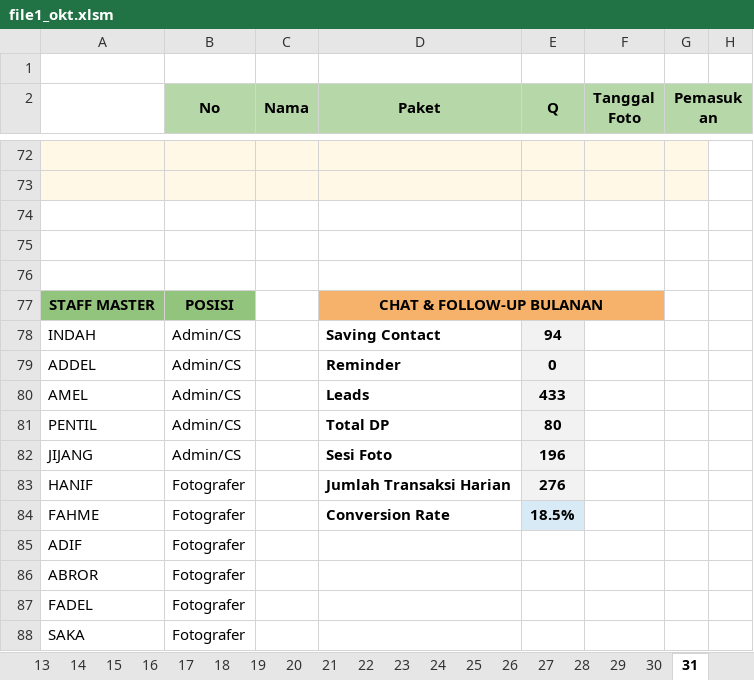
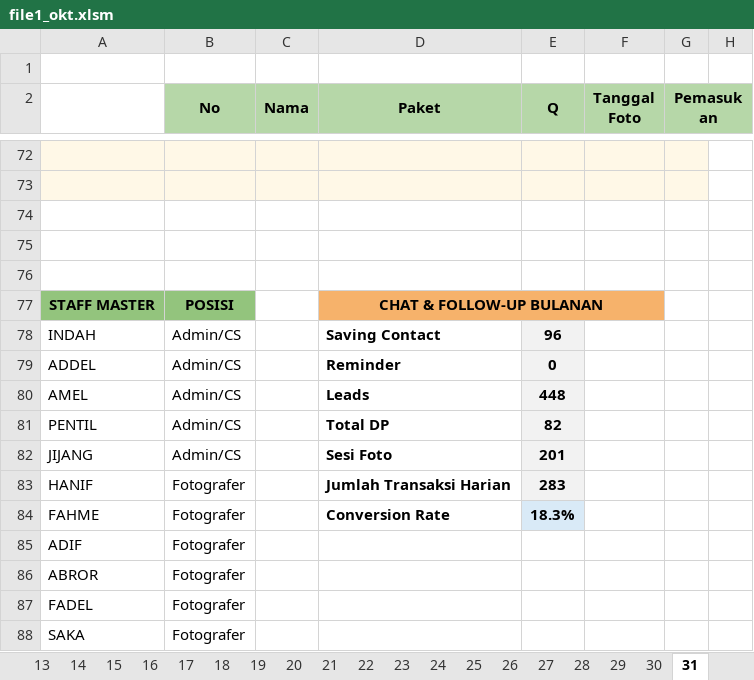
Before and after one commit to whynunuu/FoxeStudio, an Excel workbook: file1_okt.xlsm, sheet 31, drawn as a sheet; only a part is shown, gaps mark what is left out; values as stored, in another font and other column widths than the file's, no borders; charts and pictures and conditional formats not drawn; the diff names each change by its address in the sheet, - before the commit and + after, or states it on an @@ line.

```diff
--- a/file1_okt.xlsm (sheet 31)
+++ b/file1_okt.xlsm (sheet 31)
-E78 (Q): 94
+E78 (Q): 96
-E80 (Q): 433
+E80 (Q): 448
-E81 (Q): 80
+E81 (Q): 82
-E82 (Q): 196
+E82 (Q): 201
-E83 (Q): 276
+E83 (Q): 283
-E84 (Q): 18.5%
+E84 (Q): 18.3%
```
Also changed, not shown: sheet 18, sheet Resume Karyawan KPI, formulas that keep their value, charts or pictures, file2.xlsx, file2_okt.xlsx, 3 other files.
